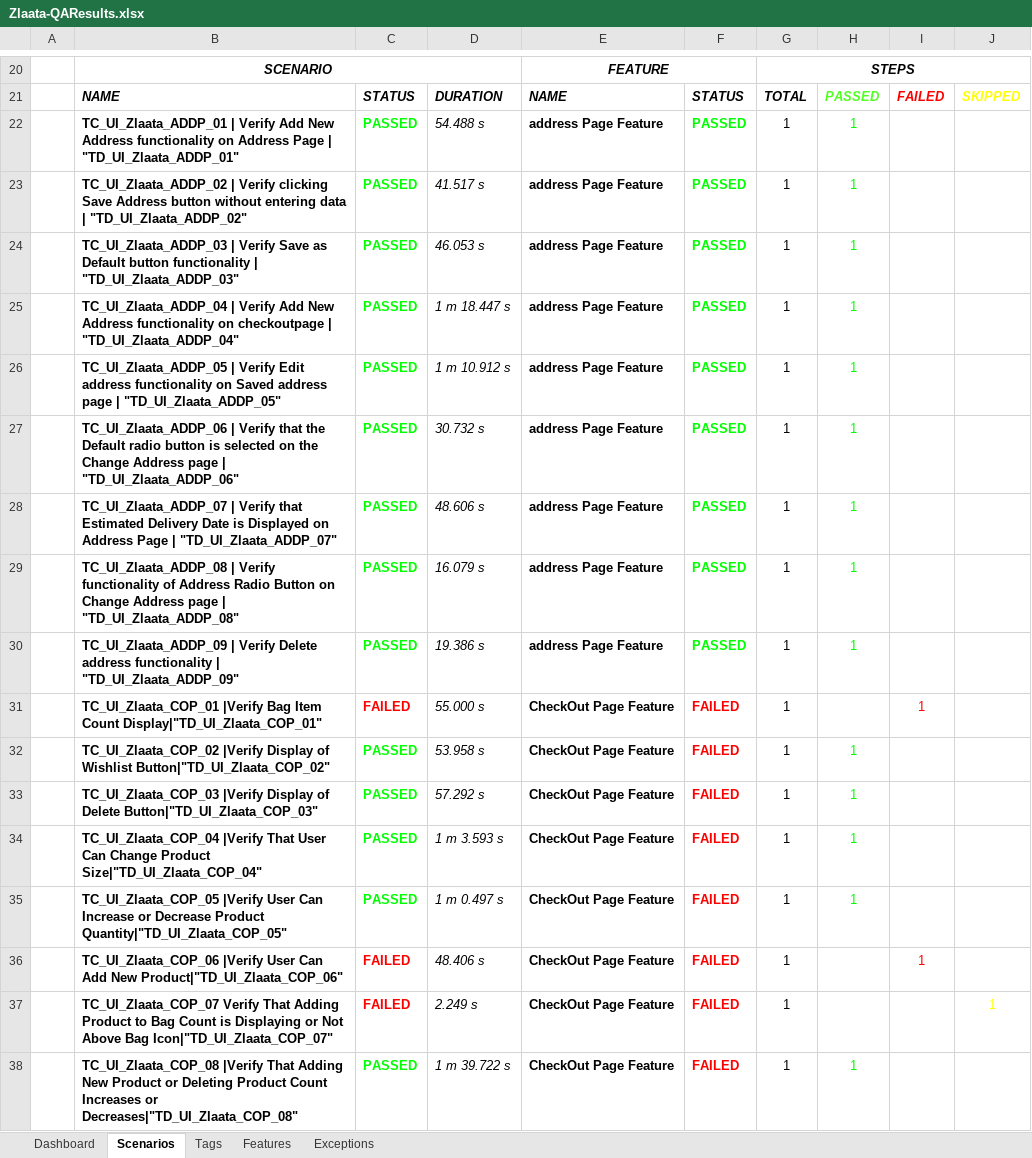
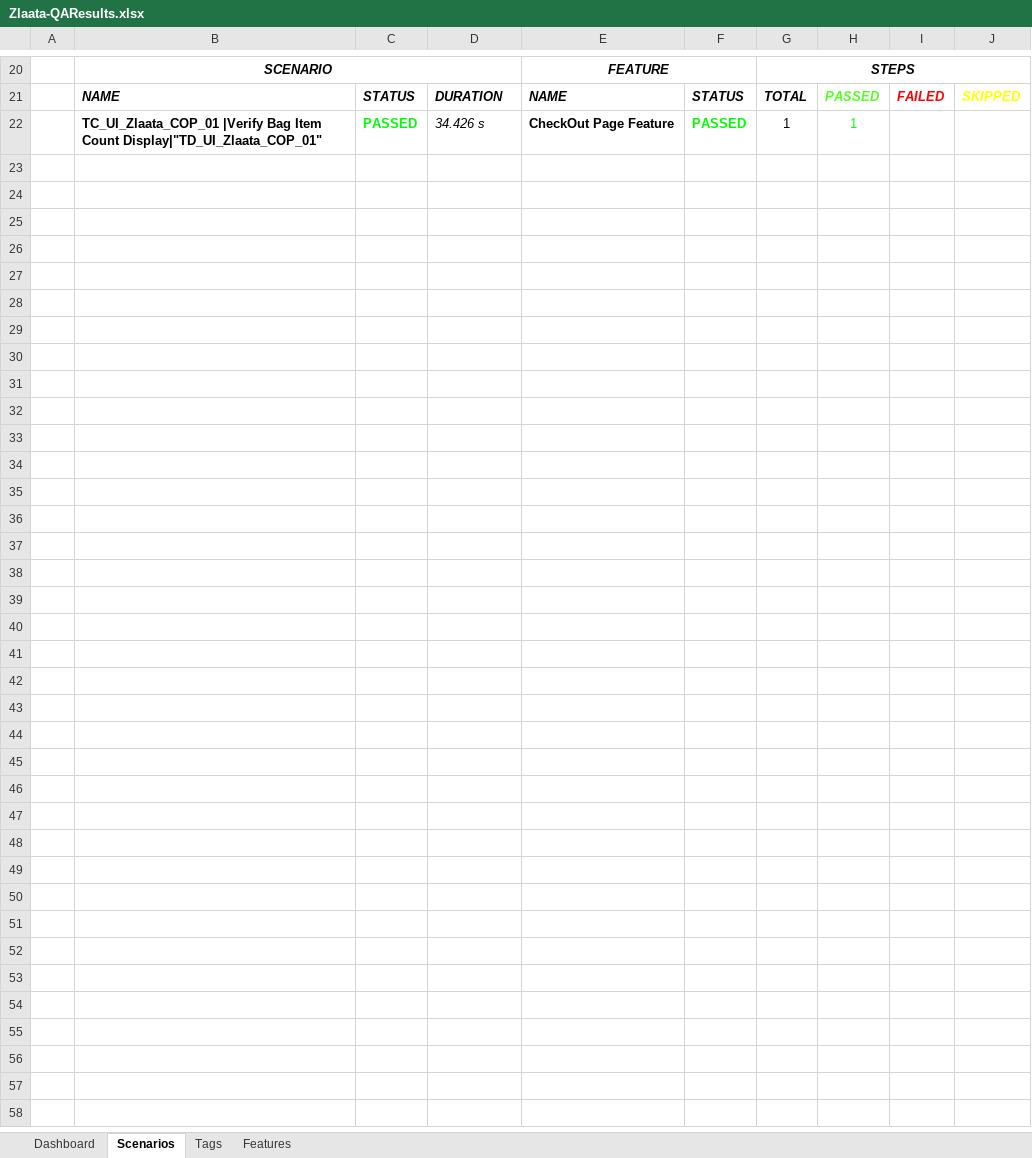
Before and after one commit to zlaataautomation-pixel/zlaata, an Excel workbook: reports/Extent-Report/Zlaata-QAResults.xlsx, sheet Scenarios, drawn as a sheet; only a part is shown, gaps mark what is left out; values as stored, in another font and other column widths than the file's, no borders; charts and pictures not drawn; removed rows and columns are numbered as before the commit, all else as after; the diff names each change by its address in the sheet, - before the commit and + after, or states it on an @@ line.

```diff
--- a/reports/Extent-Report/Zlaata-QAResults.xlsx (sheet Scenarios)
+++ b/reports/Extent-Report/Zlaata-QAResults.xlsx (sheet Scenarios)
-sheet tab: Exceptions
-row 22:  | TC_UI_Zlaata_ADDP_01 | Verify Add New Address functionality on Address Page | "TD_UI_Zlaata_ADDP_01" | PASSED | 54.488 s | address Page Feature | PASSED | 1 | 1
-row 23:  | TC_UI_Zlaata_ADDP_02 | Verify clicking Save Address button without entering data | "TD_UI_Zlaata_ADDP_02" | PASSED | 41.517 s | address Page Feature | PASSED | 1 | 1
-B22: TC_UI_Zlaata_ADDP_03 | Verify Save as Default button functionality | "TD_UI_Zlaata_ADDP_03"
+B22: TC_UI_Zlaata_COP_01 |Verify Bag Item Count Display|"TD_UI_Zlaata_COP_01"
-D22: 46.053 s
+D22: 34.426 s
-E22: address Page Feature
+E22: CheckOut Page Feature
-row 25:  | TC_UI_Zlaata_ADDP_04 | Verify Add New Address functionality on checkoutpage | "TD_UI_Zlaata_ADDP_04" | PASSED | 1 m 18.447 s | address Page Feature | PASSED | 1 | 1
-row 26:  | TC_UI_Zlaata_ADDP_05 | Verify Edit address functionality on Saved address page | "TD_UI_Zlaata_ADDP_05" | PASSED | 1 m 10.912 s | address Page Feature | PASSED | 1 | 1
-row 27:  | TC_UI_Zlaata_ADDP_06 | Verify that the Default radio button is selected on the Change Address page | "TD_UI_Zlaata_ADDP_06" | PASSED | 30.732 s | address Page Feature | PASSED | 1 | 1
-row 28:  | TC_UI_Zlaata_ADDP_07 | Verify that Estimated Delivery Date is Displayed on Address Page | "TD_UI_Zlaata_ADDP_07" | PASSED | 48.606 s | address Page Feature | PASSED | 1 | 1
-row 29:  | TC_UI_Zlaata_ADDP_08 | Verify functionality of Address Radio Button on Change Address page | "TD_UI_Zlaata_ADDP_08" | PASSED | 16.079 s | address Page Feature | PASSED | 1 | 1
-row 30:  | TC_UI_Zlaata_ADDP_09 | Verify Delete address functionality | "TD_UI_Zlaata_ADDP_09" | PASSED | 19.386 s | address Page Feature | PASSED | 1 | 1
-row 31:  | TC_UI_Zlaata_COP_01 |Verify Bag Item Count Display|"TD_UI_Zlaata_COP_01" | FAILED | 55.000 s | CheckOut Page Feature | FAILED | 1 |  | 1
-row 32:  | TC_UI_Zlaata_COP_02 |Verify Display of Wishlist Button|"TD_UI_Zlaata_COP_02" | PASSED | 53.958 s | CheckOut Page Feature | FAILED | 1 | 1
-row 33:  | TC_UI_Zlaata_COP_03 |Verify Display of Delete Button|"TD_UI_Zlaata_COP_03" | PASSED | 57.292 s | CheckOut Page Feature | FAILED | 1 | 1
-row 34:  | TC_UI_Zlaata_COP_04 |Verify That User Can Change Product Size|"TD_UI_Zlaata_COP_04" | PASSED | 1 m 3.593 s | CheckOut Page Feature | FAILED | 1 | 1
-row 35:  | TC_UI_Zlaata_COP_05 |Verify User Can Increase or Decrease Product Quantity|"TD_UI_Zlaata_COP_05" | PASSED | 1 m 0.497 s | CheckOut Page Feature | FAILED | 1 | 1
-row 36:  | TC_UI_Zlaata_COP_06 |Verify User Can Add New Product|"TD_UI_Zlaata_COP_06" | FAILED | 48.406 s | CheckOut Page Feature | FAILED | 1 |  | 1
-row 37:  | TC_UI_Zlaata_COP_07 Verify That Adding Product to Bag Count is Displaying or Not Above Bag Icon|"TD_UI_Zlaata_COP_07" | FAILED | 2.249 s | CheckOut Page Feature | FAILED | 1 |  |  | 1
-row 38:  | TC_UI_Zlaata_COP_08 |Verify That Adding New Product or Deleting Product Count Increases or Decreases|"TD_UI_Zlaata_COP_08" | PASSED | 1 m 39.722 s | CheckOut Page Feature | FAILED | 1 | 1
```
Also changed, not shown: sheet Tags, sheet Dashboard, sheet Features, charts or pictures, 3 other files.
